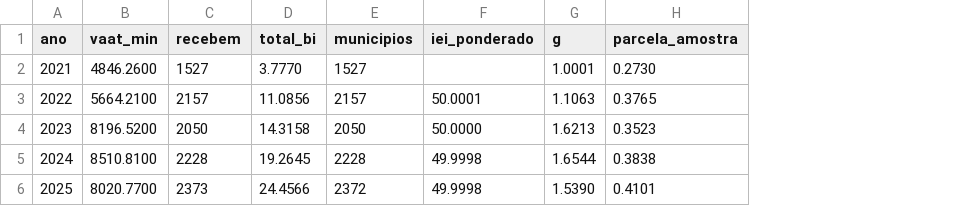
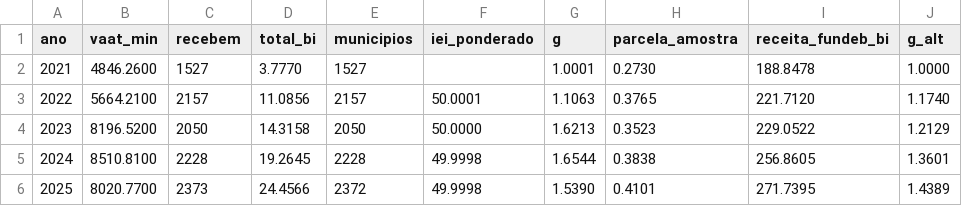
Before and after one commit to Caioalexnes/Brazilian-Basic-Education-Analysis, a CSV file: results/13_vaat_anos.csv, drawn as a sheet; the diff names each change by its address in the sheet, - before the commit and + after, or states it on an @@ line.

Commit message:
Data for the VAAT study: enrollment 2015 to 2025, school inputs, Saeb participation
- 02_matriculas.py: reads the 2020 Censo file (upper-case extension);
  results/02_matriculas.csv now covers 2015 to 2025 (the four earlier
  years are unchanged).
- 16_insumos.py: school inputs of the municipal networks in 2019, 2023 and
  2025 (Censo Escolar and Inep indicators DSU and HAD), the mechanisms of
  the pre-analysis plan.
- 17_participacao_saeb.py: Saeb participation of the public schools of each
  municipality, 2017 and 2023 (the Saeb 2025 school files are not released).
- 13_vaat.py: alternative dose with g_t from the growth of total Fundeb
  revenue (VAAT total over its constitutional share, equal to the Annex I
  total in 2021 and 2022), a robustness check of the plan. The main dose
  and the numbers of the plan are unchanged.
- 00_download.py, README.md and DATA_SHA256SUMS.txt: the new sources.

No outcome has been related to the treatment.

```diff
--- a/results/13_vaat_anos.csv
+++ b/results/13_vaat_anos.csv
+column I (receita_fundeb_bi), rows 2-6: 188.8478 | 221.7120 | 229.0522 | 256.8605 | 271.7395
+column J (g_alt), rows 2-6: 1.0000 | 1.1740 | 1.2129 | 1.3601 | 1.4389
```
Also changed, not shown: 11 other files.
